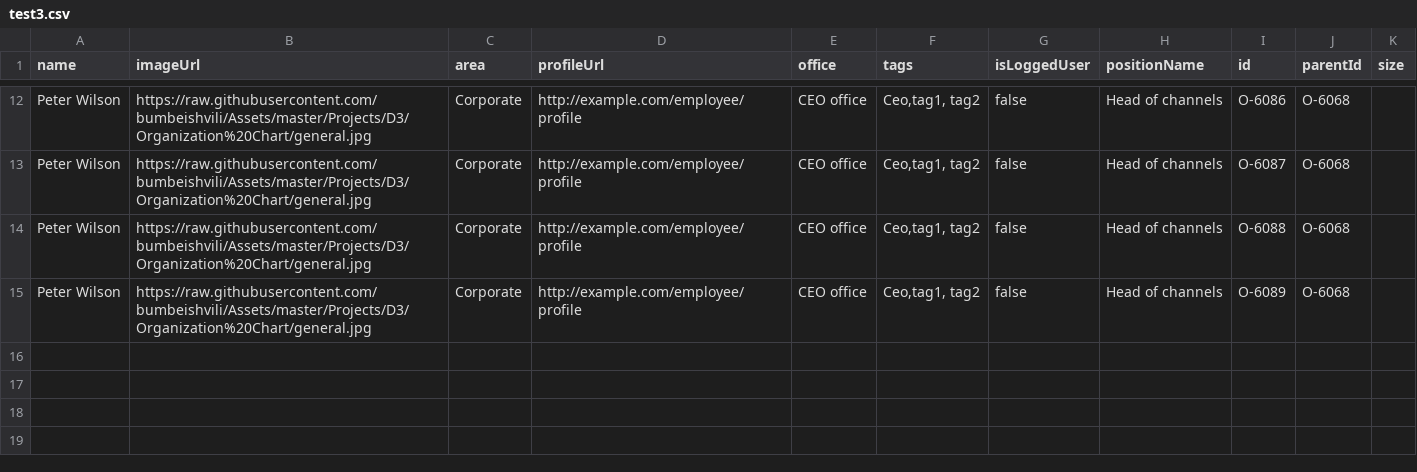
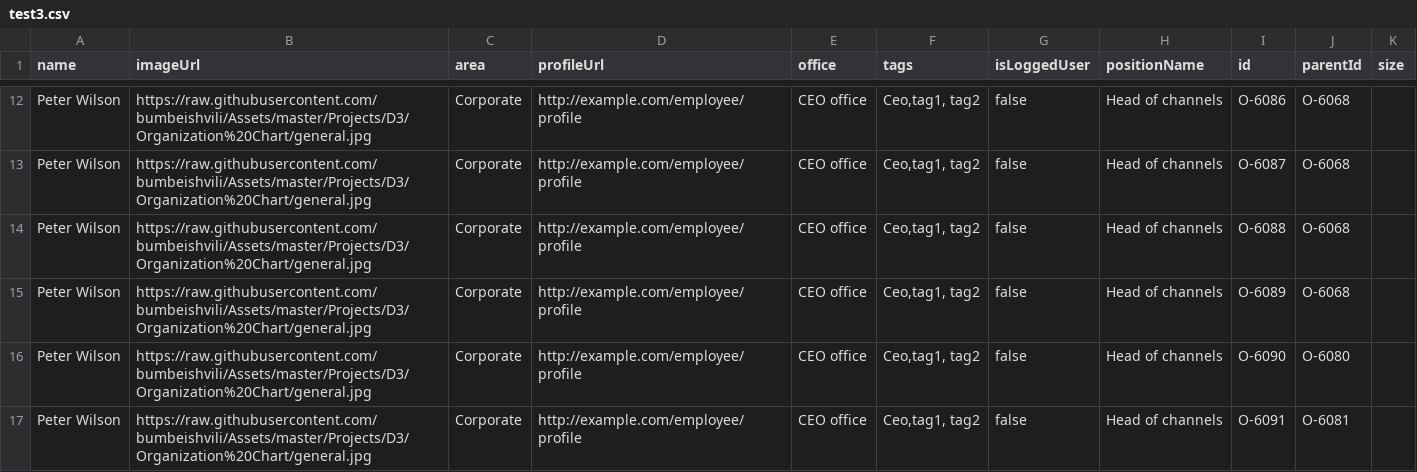
Before and after one commit to znzn2013/test, a CSV file: test3.csv, drawn as a sheet; only a part is shown, gaps mark what is left out.

Commit message:
Update test3.csv

```diff
--- a/test3.csv
+++ b/test3.csv
@@ -15 +15,3 @@ Peter Wilson,https://raw.githubusercontent.com/bumbeishvili/Assets/master/Projec
 Peter Wilson,https://raw.githubusercontent.com/bumbeishvili/Assets/master/Projects/D3/Organization%20Chart/general.jpg,Corporate,http://example.com/employee/profile,CEO office,"Ceo,tag1, tag2",false,Head of channels,O-6089,O-6068,
+Peter Wilson,https://raw.githubusercontent.com/bumbeishvili/Assets/master/Projects/D3/Organization%20Chart/general.jpg,Corporate,http://example.com/employee/profile,CEO office,"Ceo,tag1, tag2",false,Head of channels,O-6090,O-6080,
+Peter Wilson,https://raw.githubusercontent.com/bumbeishvili/Assets/master/Projects/D3/Organization%20Chart/general.jpg,Corporate,http://example.com/employee/profile,CEO office,"Ceo,tag1, tag2",false,Head of channels,O-6091,O-6081,
```
